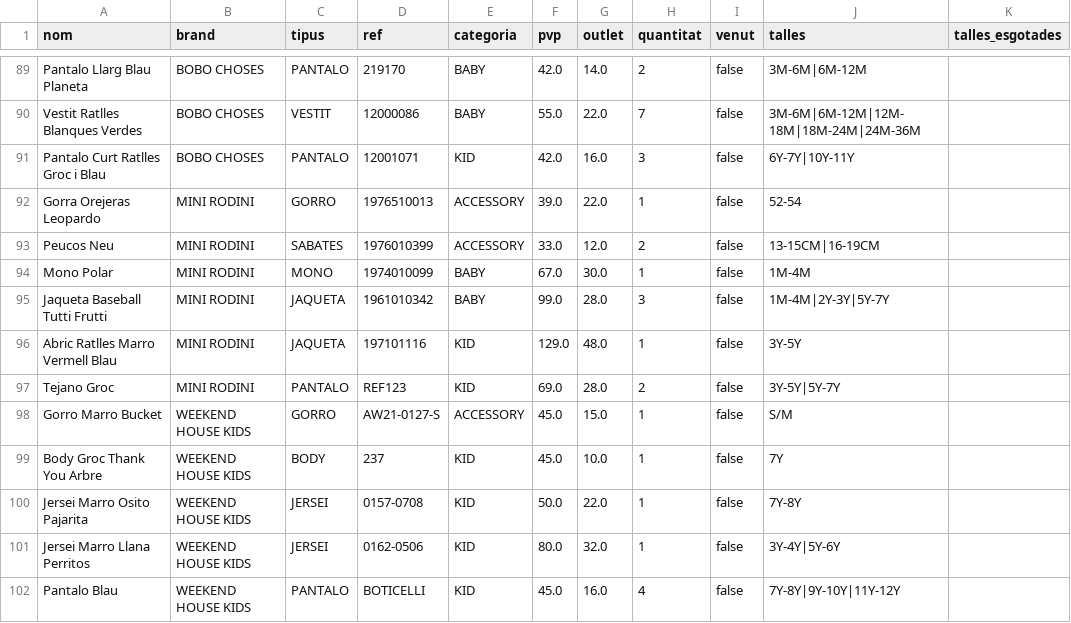
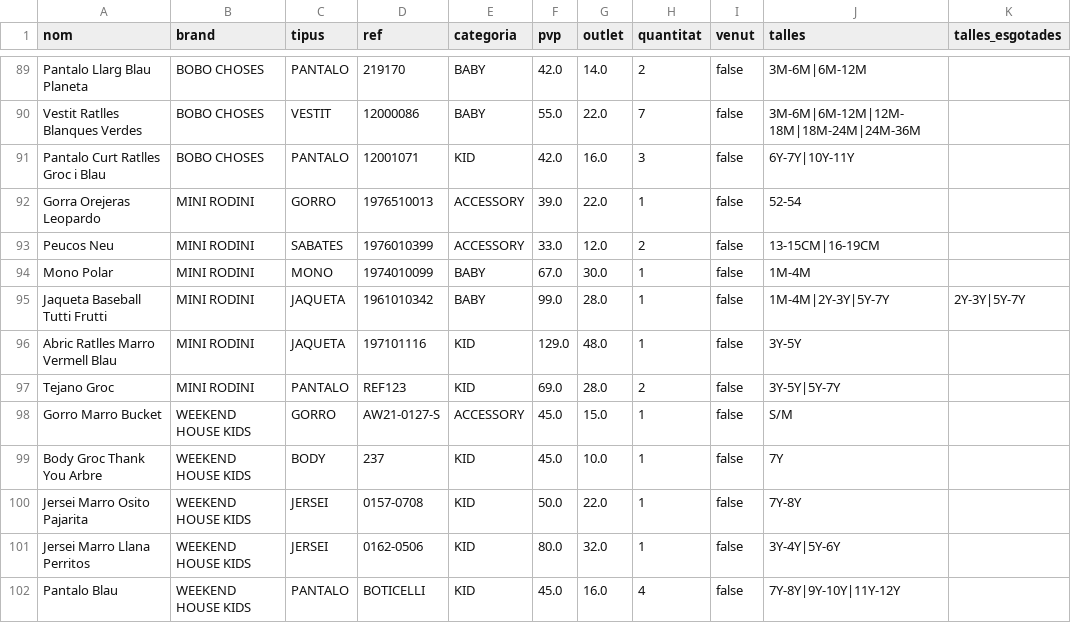
Before and after one commit to oriolbernal/robeta, a CSV file: admin_products.csv, drawn as a sheet; only a part is shown, gaps mark what is left out.

```diff
--- a/admin_products.csv
+++ b/admin_products.csv
@@ -94,3 +94,3 @@ Peucos Neu;MINI RODINI;SABATES;1976010399;ACCESSORY;33.0;12.0;2;false;13-15CM|16
 Mono Polar;MINI RODINI;MONO;1974010099;BABY;67.0;30.0;1;false;1M-4M;
-Jaqueta Baseball Tutti Frutti;MINI RODINI;JAQUETA;1961010342;BABY;99.0;28.0;3;false;1M-4M|2Y-3Y|5Y-7Y;
+Jaqueta Baseball Tutti Frutti;MINI RODINI;JAQUETA;1961010342;BABY;99.0;28.0;1;false;1M-4M|2Y-3Y|5Y-7Y;2Y-3Y|5Y-7Y
 Abric Ratlles Marro Vermell Blau;MINI RODINI;JAQUETA;197101116;KID;129.0;48.0;1;false;3Y-5Y;
```
Also changed, not shown: 1 other file.
